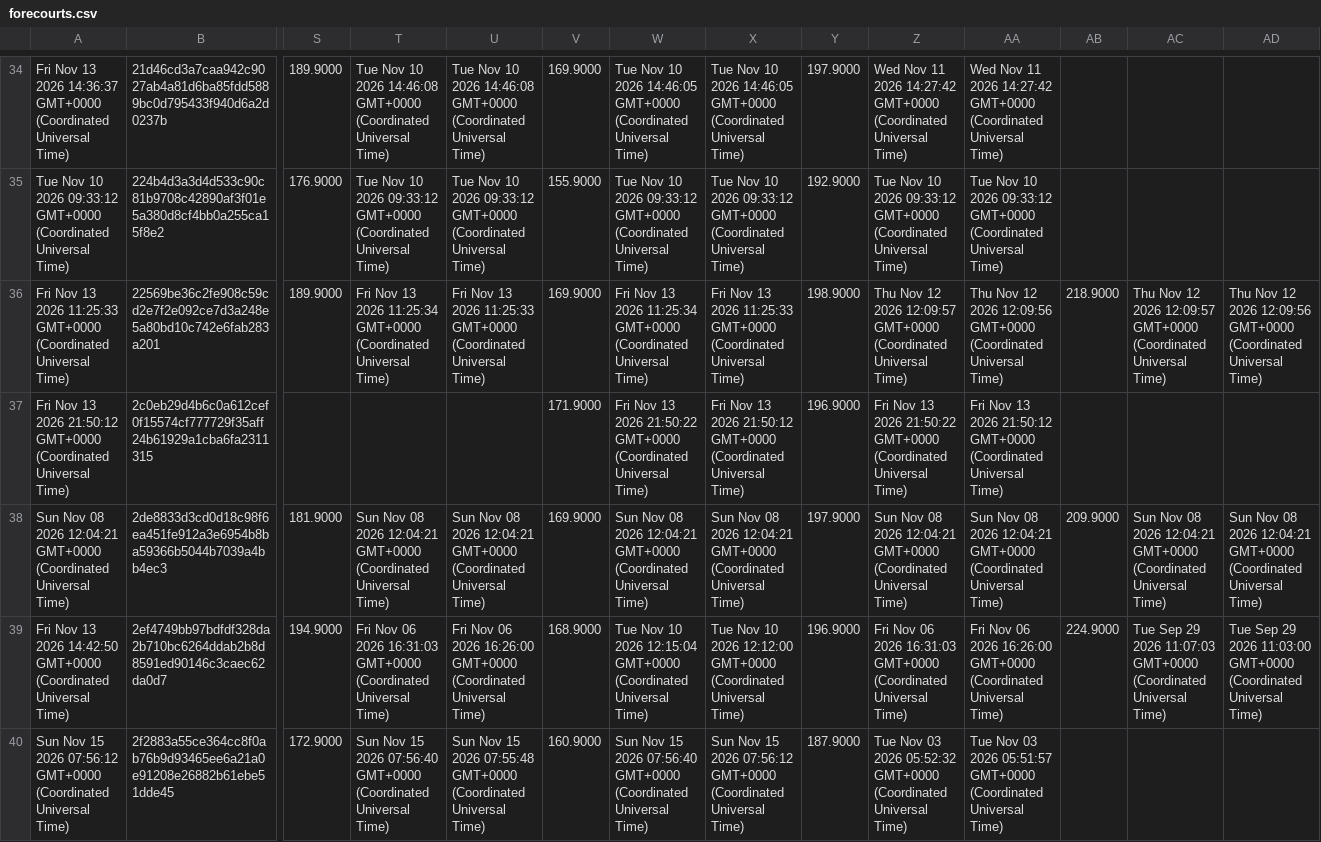
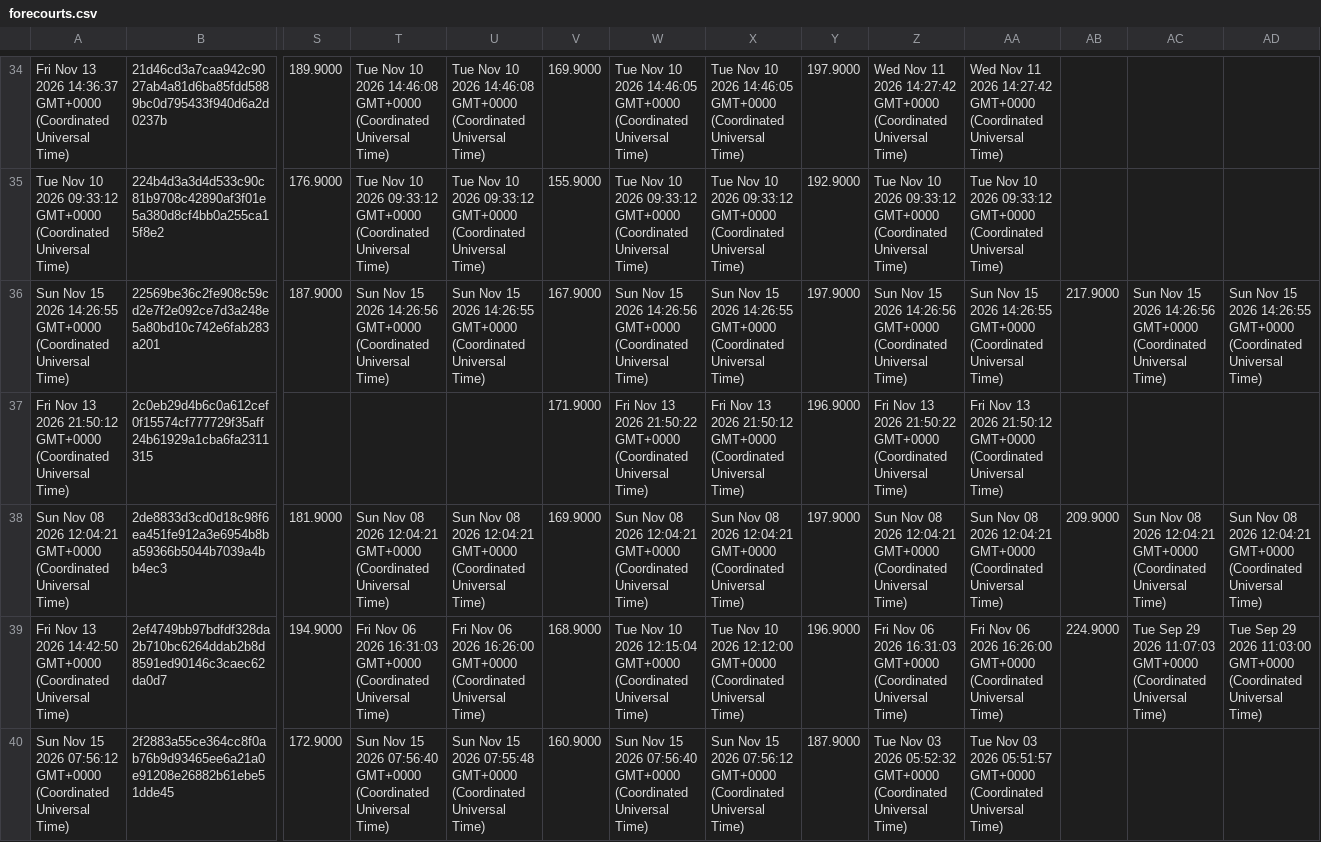
Before and after one commit to thechelsuk/uk.cheltenham-od.raw, a CSV file: sources/fuel-finder/forecourts.csv, drawn as a sheet; only a part is shown, gaps mark what is left out; the diff covers the shown part only; the diff names each change by its address in the sheet, - before the commit and + after, or states it on an @@ line.

```diff
--- a/sources/fuel-finder/forecourts.csv
+++ b/sources/fuel-finder/forecourts.csv
-A36: Fri Nov 13 2026 11:25:33 GMT+0000 (Coordinated…
+A36: Sun Nov 15 2026 14:26:55 GMT+0000 (Coordinated…
-S36: 189.9000
+S36: 187.9000
-T36: Fri Nov 13 2026 11:25:34 GMT+0000 (Coordinated…
+T36: Sun Nov 15 2026 14:26:56 GMT+0000 (Coordinated…
-U36: Fri Nov 13 2026 11:25:33 GMT+0000 (Coordinated…
+U36: Sun Nov 15 2026 14:26:55 GMT+0000 (Coordinated…
-V36: 169.9000
+V36: 167.9000
-W36: Fri Nov 13 2026 11:25:34 GMT+0000 (Coordinated…
+W36: Sun Nov 15 2026 14:26:56 GMT+0000 (Coordinated…
-X36: Fri Nov 13 2026 11:25:33 GMT+0000 (Coordinated…
+X36: Sun Nov 15 2026 14:26:55 GMT+0000 (Coordinated…
-Y36: 198.9000
+Y36: 197.9000
-Z36: Thu Nov 12 2026 12:09:57 GMT+0000 (Coordinated…
+Z36: Sun Nov 15 2026 14:26:56 GMT+0000 (Coordinated…
-AA36: Thu Nov 12 2026 12:09:56 GMT+0000 (Coordinated…
+AA36: Sun Nov 15 2026 14:26:55 GMT+0000 (Coordinated…
-AB36: 218.9000
+AB36: 217.9000
-AC36: Thu Nov 12 2026 12:09:57 GMT+0000 (Coordinated…
+AC36: Sun Nov 15 2026 14:26:56 GMT+0000 (Coordinated…
-AD36: Thu Nov 12 2026 12:09:56 GMT+0000 (Coordinated…
+AD36: Sun Nov 15 2026 14:26:55 GMT+0000 (Coordinated…
```
Also changed, not shown: 15 edited cells elsewhere in this file, sources/nged-power-cuts/power-cuts.csv, 1 other file.
